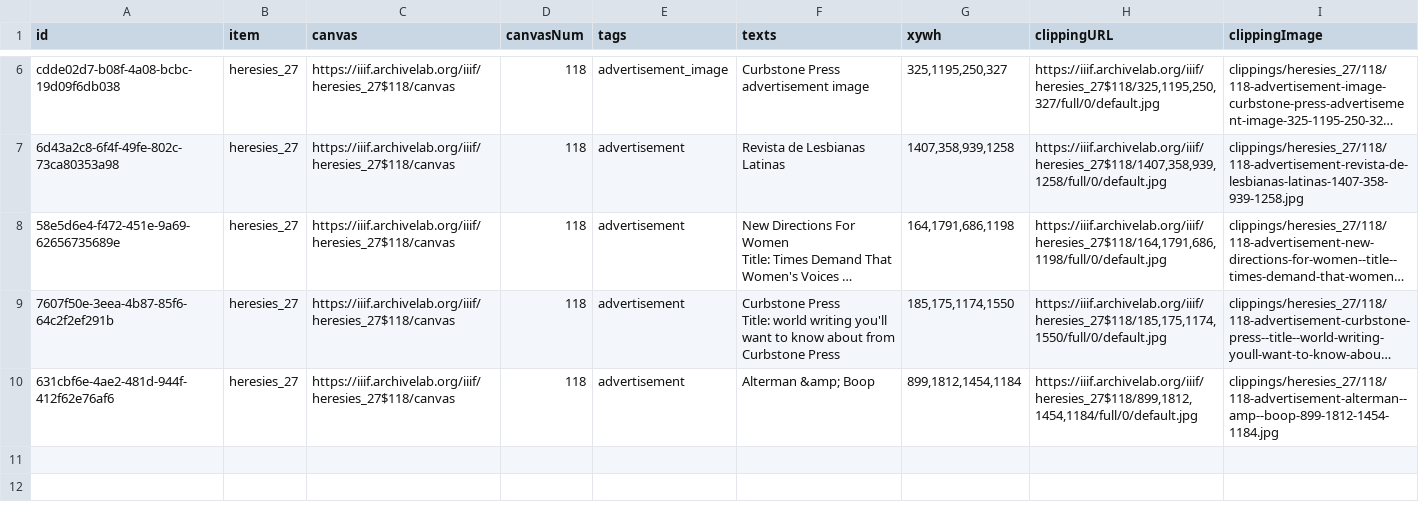
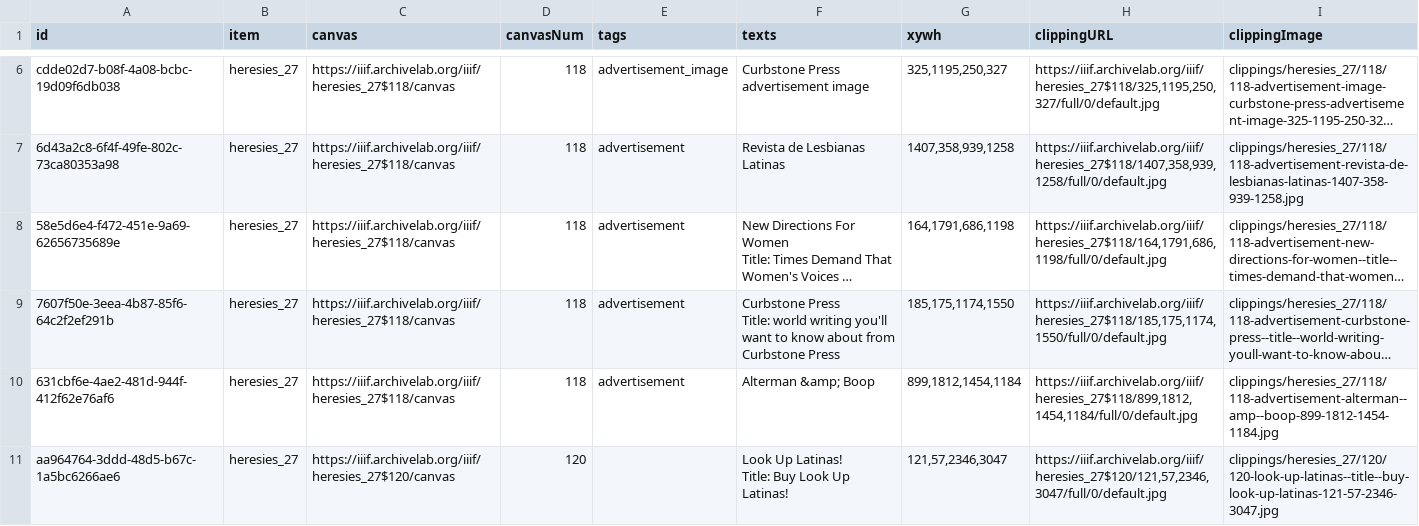
Before and after one commit to timothyarthur/annotate, a CSV file: clippings/heresies_27/clippings.csv, drawn as a sheet; only a part is shown, gaps mark what is left out; long unchanged cells end in …; ↵ is a line break in a cell; the diff names each change by its address in the sheet, - before the commit and + after, or states it on an @@ line.

```diff
--- a/clippings/heresies_27/clippings.csv
+++ b/clippings/heresies_27/clippings.csv
+row 11: aa964764-3ddd-48d5-b67c-1a5bc6266ae6 | heresies_27 | https://iiif.archivelab.org/iiif/heresies_27$120/canvas | 120 |  | Look Up Latinas! ↵ Title: Buy Look Up Latinas! | 121,57,2346,3047 | https://iiif.archivelab.org/iiif/heresies_27$120/121,57,2346,3047/full/0/default.jpg | clippings/heresies_27/120/120-look-up-latinas--title--buy-look-up-latinas-121-57-2346-3047.jpg
```
Also changed, not shown: clippings/sinister_wisdom_8/clippings.csv, 6 other files.
